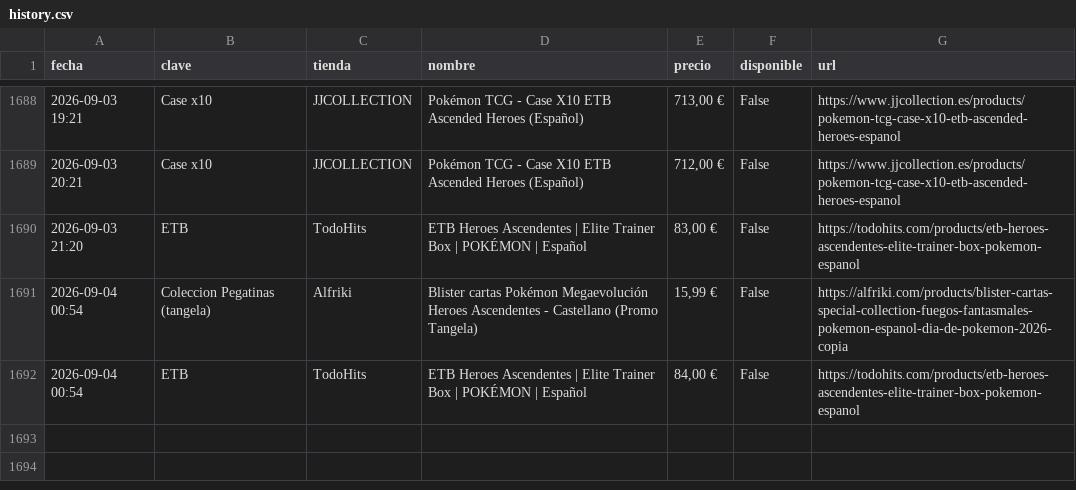
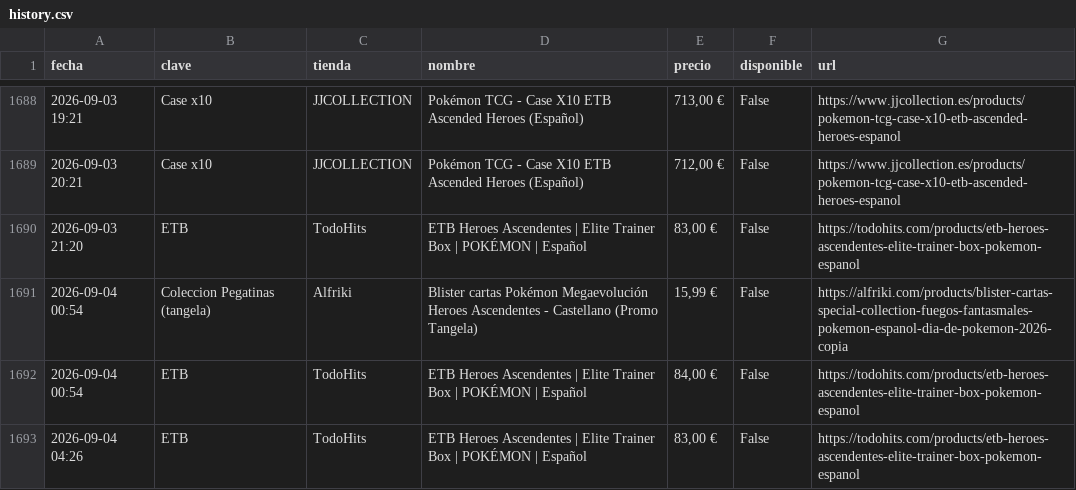
Before and after one commit to YellowComet/diego_scraper_webs, a CSV file: history.csv, drawn as a sheet; only a part is shown, gaps mark what is left out; the diff names each change by its address in the sheet, - before the commit and + after, or states it on an @@ line.

```diff
--- a/history.csv
+++ b/history.csv
+row 1693: 2026-09-04 04:26 | ETB | TodoHits | ETB Heroes Ascendentes | Elite Trainer Box | POKÉMON | Español | 83,00 € | False | https://todohits.com/products/etb-heroes-ascendentes-elite-trainer-box-pokemon-espanol
```
Also changed, not shown: 3 other files.
